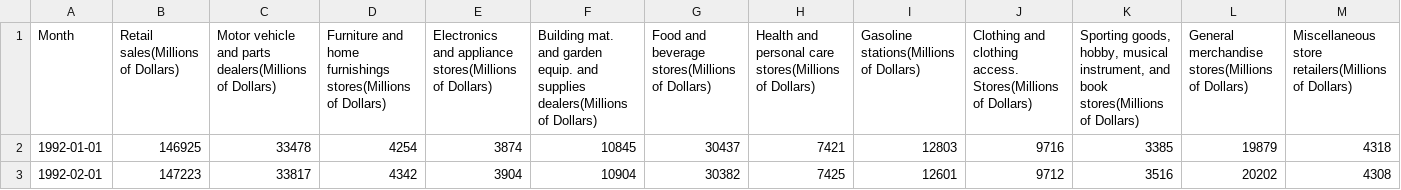
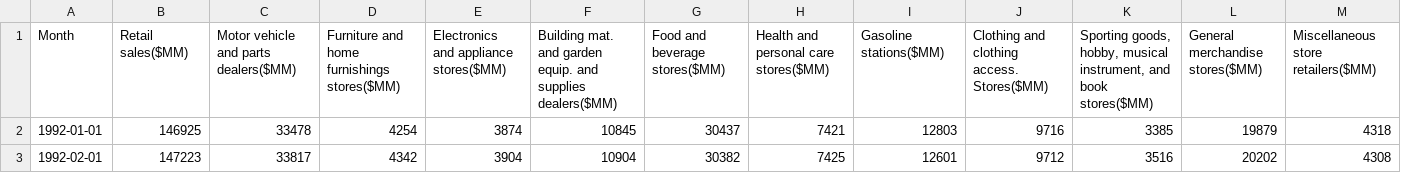
Before and after one commit to navneeth-hr/Forecasting-U.S.-Retail-Food-Service-Dynamics-Using-Time-Series-and-ML, a CSV file: Final_Code/Datasets/Merged_Sales_GDP_UNEMP_CPI.csv, drawn as a sheet; only a part is shown; the diff covers the shown part only; the diff names each change by its address in the sheet, - before the commit and + after, or states it on an @@ line.

Commit message:
Rename columns

```diff
--- a/Final_Code/Datasets/Merged_Sales_GDP_UNEMP_CPI.csv
+++ b/Final_Code/Datasets/Merged_Sales_GDP_UNEMP_CPI.csv
-B1: Retail sales(Millions of Dollars)
+B1: Retail sales($MM)
-C1: Motor vehicle and parts dealers(Millions of Dollars)
+C1: Motor vehicle and parts dealers($MM)
-D1: …home furnishings stores(Millions of Dollars)
+D1: …home furnishings stores($MM)
-E1: Electronics and appliance stores(Millions of Dollars)
+E1: Electronics and appliance stores($MM)
-F1: …and supplies dealers(Millions of Dollars)
+F1: …and supplies dealers($MM)
-G1: Food and beverage stores(Millions of Dollars)
+G1: Food and beverage stores($MM)
-H1: Health and personal care stores(Millions of Dollars)
+H1: Health and personal care stores($MM)
-I1: Gasoline stations(Millions of Dollars)
+I1: Gasoline stations($MM)
-J1: …clothing access. Stores(Millions of Dollars)
+J1: …clothing access. Stores($MM)
-K1: …and book stores(Millions of Dollars)
+K1: …and book stores($MM)
-L1: General merchandise stores(Millions of Dollars)
+L1: General merchandise stores($MM)
-M1: Miscellaneous store retailers(Millions of Dollars)
+M1: Miscellaneous store retailers($MM)
```
Also changed, not shown: 2 edited cells elsewhere in this file.
